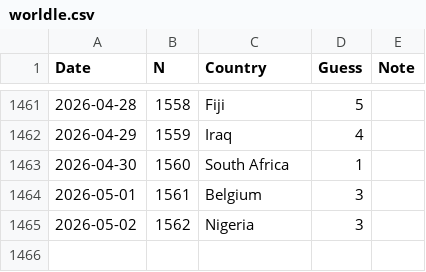
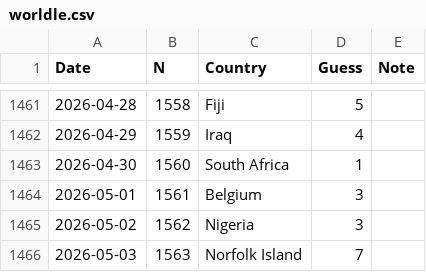
Before and after one commit to spkaluzny/mydata, a CSV file: data/worldle.csv, drawn as a sheet; only a part is shown, gaps mark what is left out.

Commit message:
Added new observation

```diff
--- a/data/worldle.csv
+++ b/data/worldle.csv
@@ -1465 +1465,2 @@ Date,N,Country,Guess,Note
 2026-05-02,1562,Nigeria,3
+2026-05-03,1563,Norfolk Island,7
```
